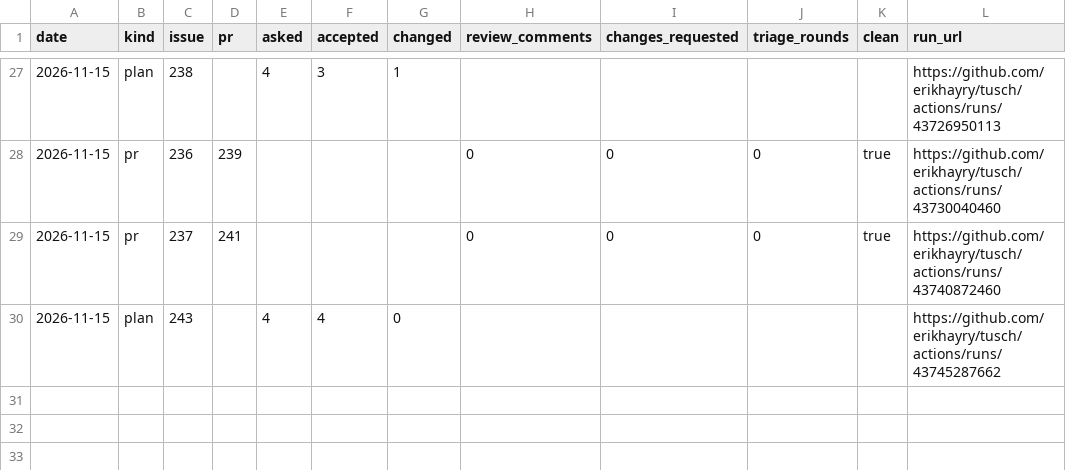
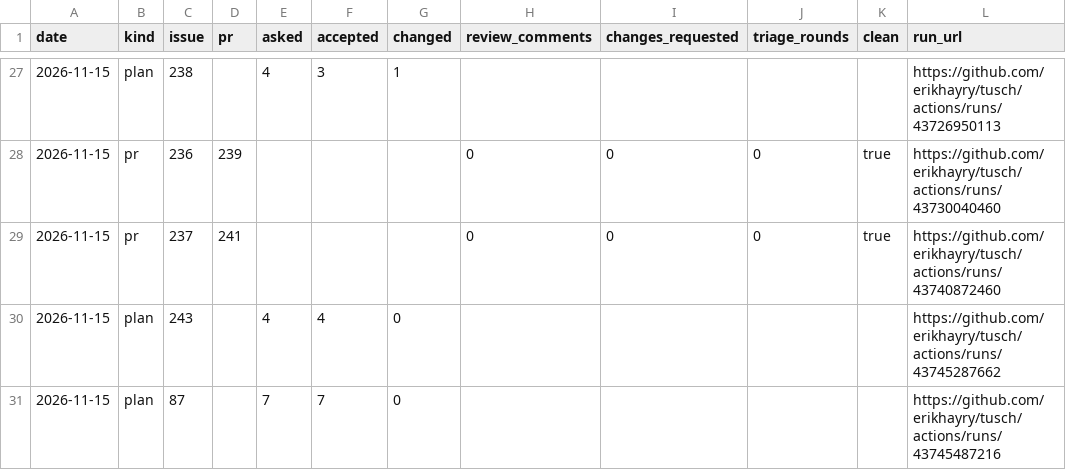
Before and after one commit to erikhayry/tusch, a CSV file: trust.csv, drawn as a sheet; only a part is shown, gaps mark what is left out; the diff names each change by its address in the sheet, - before the commit and + after, or states it on an @@ line.

```diff
--- a/trust.csv
+++ b/trust.csv
+row 31: 2026-11-15 | plan | 87 |  | 7 | 7 | 0 |  |  |  |  | https://github.com/erikhayry/tusch/actions/runs/43745487216
```
